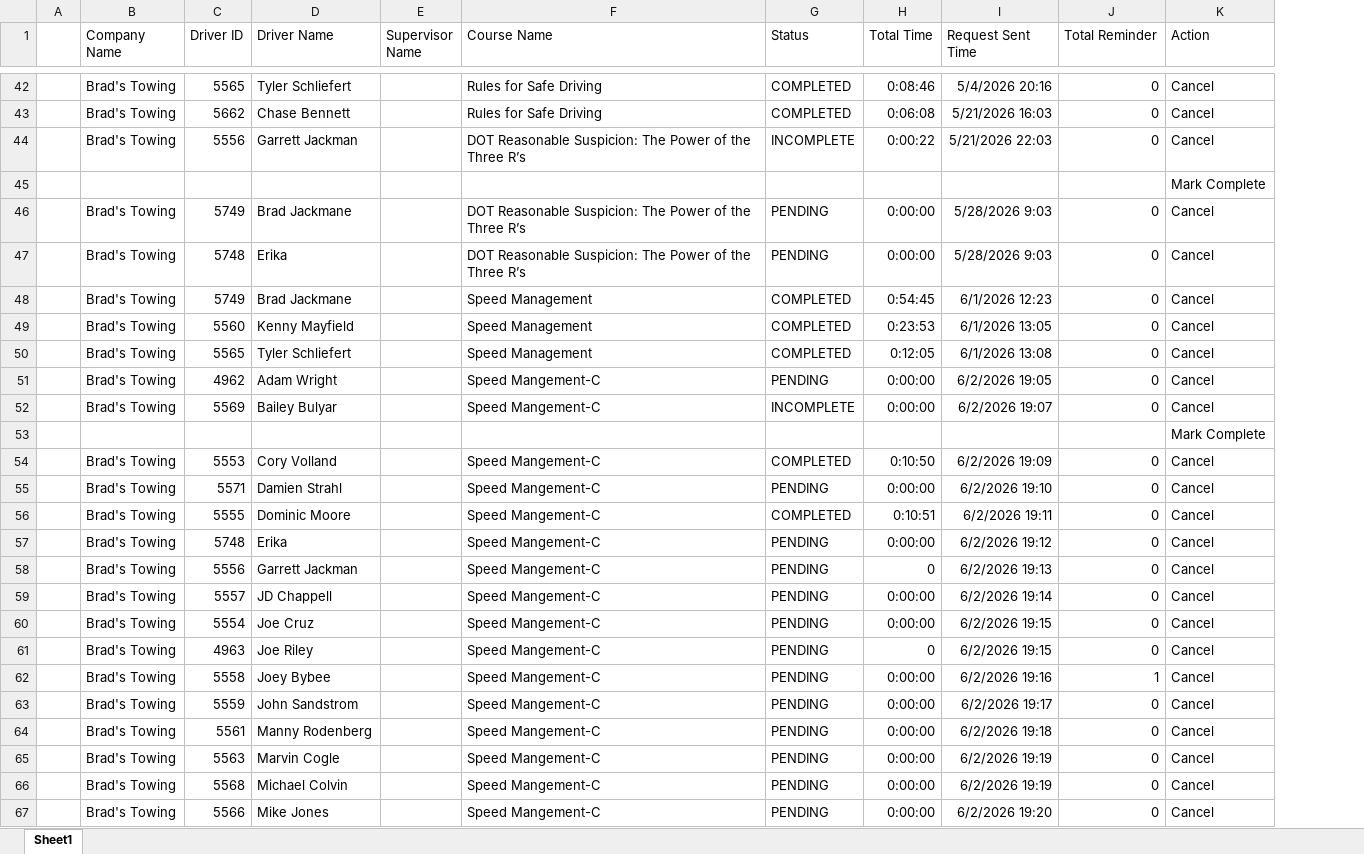
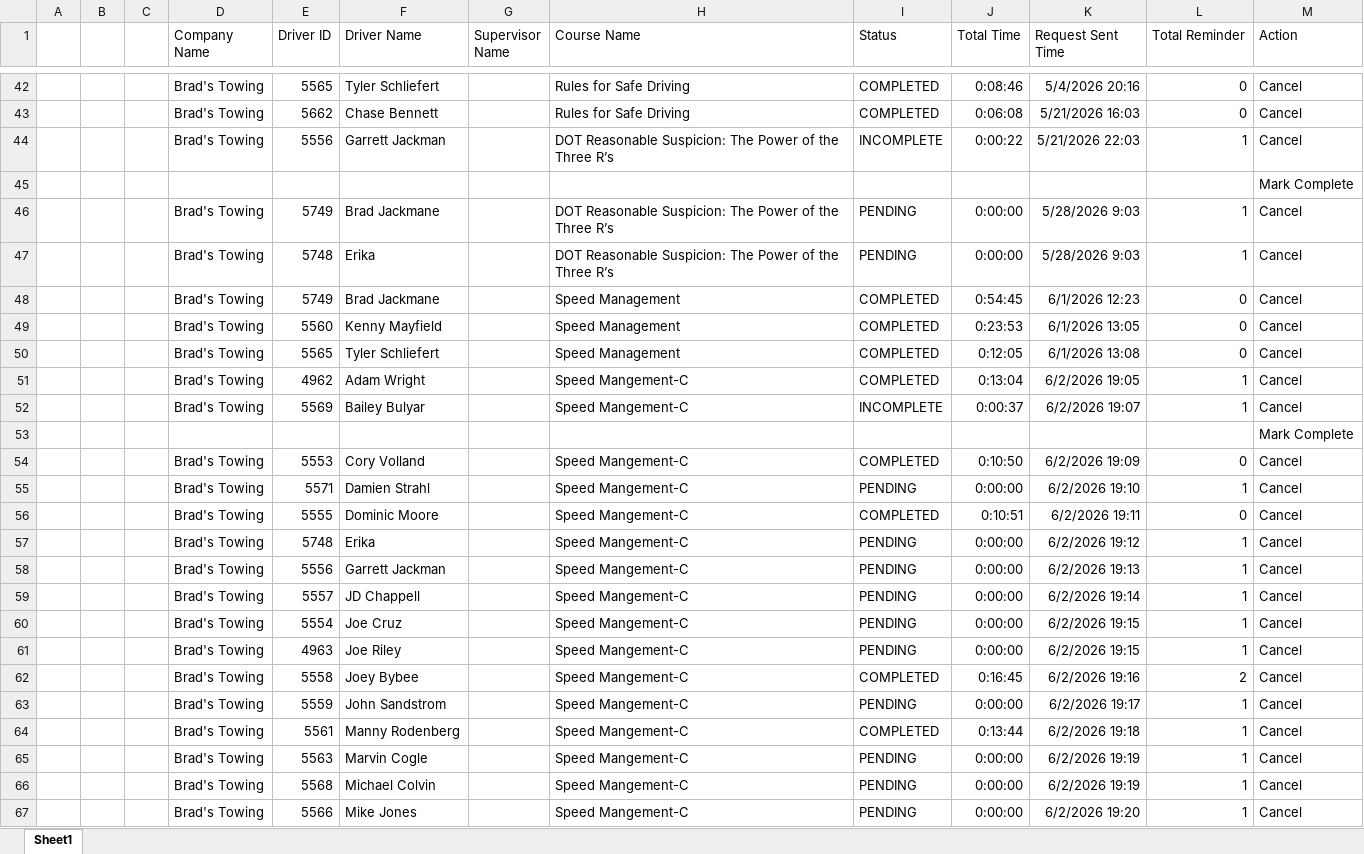
Before and after one commit to jmullins-DEN/Brads-Towing, an Excel workbook: training.xlsx, sheet Sheet1, drawn as a sheet; only a part is shown, gaps mark what is left out; values as stored, in another font and other column widths than the file's, no borders; addresses are those after the commit; the diff names each change by its address in the sheet, - before the commit and + after, or states it on an @@ line.

Commit message:
Weekly data update: training.xlsx

```diff
--- a/training.xlsx (sheet Sheet1)
+++ b/training.xlsx (sheet Sheet1)
+column B, empty
+column C, empty
-L44 (Total Reminder): 0
+L44 (Total Reminder): 1
-L46:L47 (Total Reminder): 0
+L46:L47 (Total Reminder): 1
-I51 (Status): PENDING
+I51 (Status): COMPLETED
-J51 (Total Time): 0:00:00
+J51 (Total Time): 0:13:04
-L51:L52 (Total Reminder): 0
+L51:L52 (Total Reminder): 1
-J52 (Total Time): 0:00:00
+J52 (Total Time): 0:00:37
-L55 (Total Reminder): 0
+L55 (Total Reminder): 1
-L57:L61 (Total Reminder): 0
+L57:L61 (Total Reminder): 1
-J58 (Total Time): 0
+J58 (Total Time): 0:00:00
-J61 (Total Time): 0
+J61 (Total Time): 0:00:00
-I62 (Status): PENDING
+I62 (Status): COMPLETED
-J62 (Total Time): 0:00:00
+J62 (Total Time): 0:16:45
-L62 (Total Reminder): 1
+L62 (Total Reminder): 2
-L63:L67 (Total Reminder): 0
+L63:L67 (Total Reminder): 1
-I64 (Status): PENDING
+I64 (Status): COMPLETED
-J64 (Total Time): 0:00:00
+J64 (Total Time): 0:13:44
```
